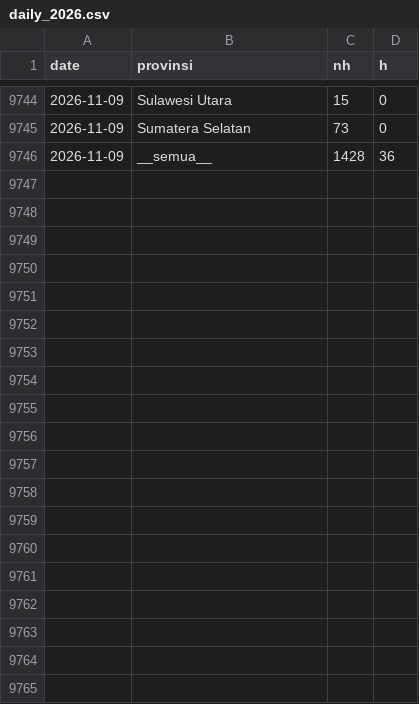
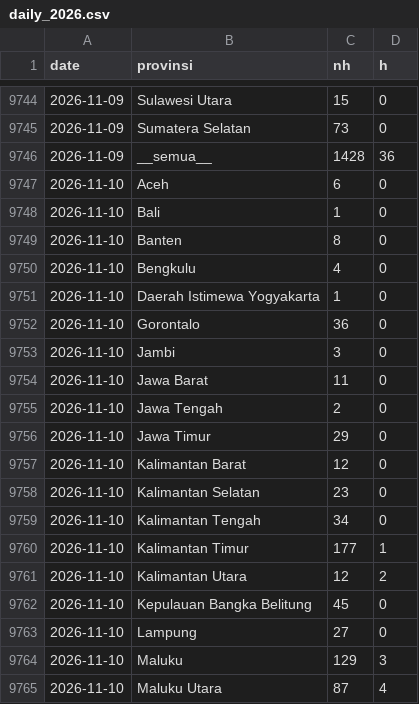
Before and after one commit to pujapr8/IDNFireEmissionWatch, a CSV file: data/archive/daily_2026.csv, drawn as a sheet; only a part is shown, gaps mark what is left out; the diff covers the shown part only; the diff names each change by its address in the sheet, - before the commit and + after, or states it on an @@ line.

```diff
--- a/data/archive/daily_2026.csv
+++ b/data/archive/daily_2026.csv
+row 9747: 2026-11-10 | Aceh | 6 | 0
+row 9748: 2026-11-10 | Bali | 1 | 0
+row 9749: 2026-11-10 | Banten | 8 | 0
+row 9750: 2026-11-10 | Bengkulu | 4 | 0
+row 9751: 2026-11-10 | Daerah Istimewa Yogyakarta | 1 | 0
+row 9752: 2026-11-10 | Gorontalo | 36 | 0
+row 9753: 2026-11-10 | Jambi | 3 | 0
+row 9754: 2026-11-10 | Jawa Barat | 11 | 0
+row 9755: 2026-11-10 | Jawa Tengah | 2 | 0
+row 9756: 2026-11-10 | Jawa Timur | 29 | 0
+row 9757: 2026-11-10 | Kalimantan Barat | 12 | 0
+row 9758: 2026-11-10 | Kalimantan Selatan | 23 | 0
+row 9759: 2026-11-10 | Kalimantan Tengah | 34 | 0
+row 9760: 2026-11-10 | Kalimantan Timur | 177 | 1
+row 9761: 2026-11-10 | Kalimantan Utara | 12 | 2
+row 9762: 2026-11-10 | Kepulauan Bangka Belitung | 45 | 0
+row 9763: 2026-11-10 | Lampung | 27 | 0
+row 9764: 2026-11-10 | Maluku | 129 | 3
+row 9765: 2026-11-10 | Maluku Utara | 87 | 4
```
Also changed, not shown: 17 added rows elsewhere in this file, 6 other files.
